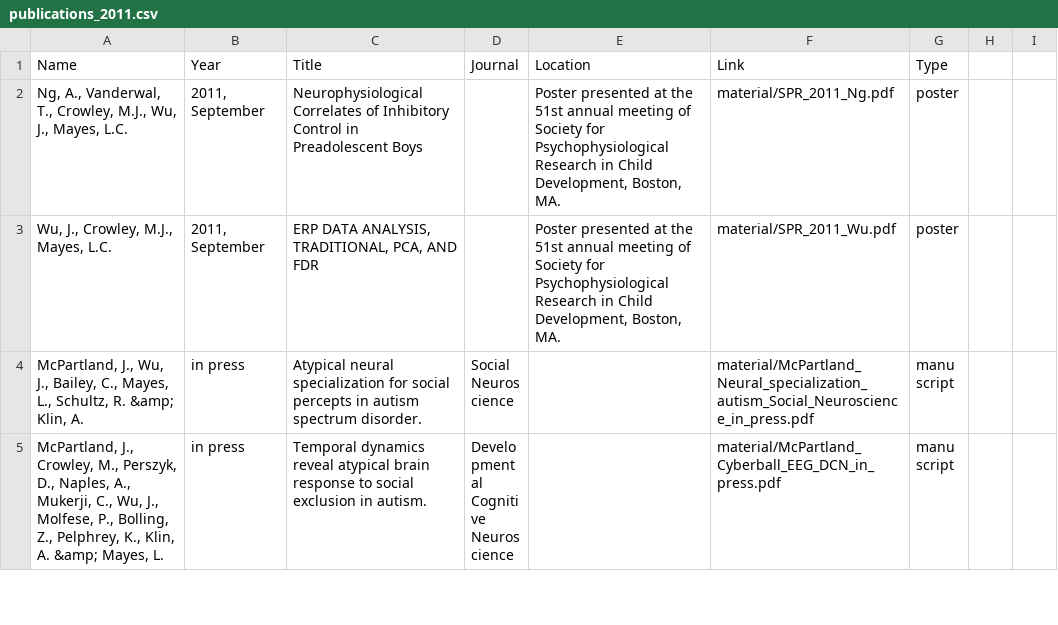
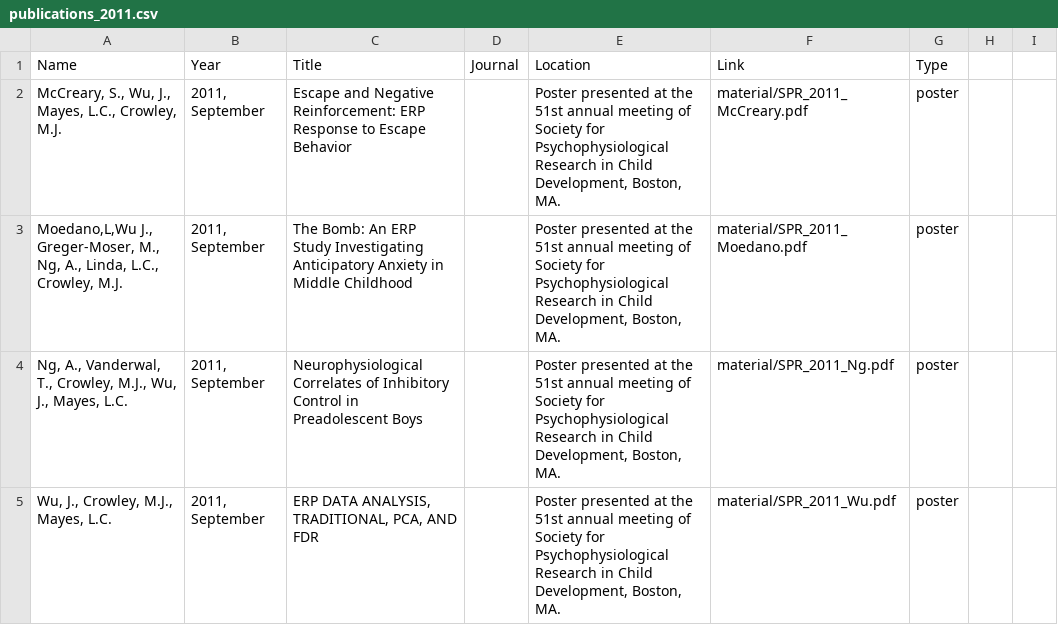
Before and after one commit to sindhri/yale-del, a CSV file: data/publications_2011.csv, drawn as a sheet; only a part is shown; the shorter side is filled out with more unchanged rows.

Commit message:
updated Lety and Scott's poster

```diff
--- a/data/publications_2011.csv
+++ b/data/publications_2011.csv
@@ -1,2 +1,4 @@
 Name,Year,Title,Journal,Location,Link,Type
+"McCreary, S., Wu, J., Mayes, L.C., Crowley, M.J.","2011, September","Escape and Negative Reinforcement: ERP Response to Escape Behavior","","Poster presented at the 51st annual meeting of Society for Psychophysiological Research in Child Development, Boston, MA.","material/SPR_2011_McCreary.pdf","poster"
+"Moedano,L,Wu J., Greger-Moser, M., Ng, A., Linda, L.C., Crowley, M.J.","2011, September","The Bomb: An ERP Study Investigating Anticipatory Anxiety in Middle Childhood","","Poster presented at the 51st annual meeting of Society for Psychophysiological Research in Child Development, Boston, MA.","material/SPR_2011_Moedano.pdf","poster"
 "Ng, A., Vanderwal, T., Crowley, M.J., Wu, J., Mayes, L.C.","2011, September","Neurophysiological Correlates of Inhibitory Control in Preadolescent Boys ","","Poster presented at the 51st annual meeting of Society for Psychophysiological Research in Child Development, Boston, MA.","material/SPR_2011_Ng.pdf","poster"
```
Also changed, not shown: 2 other files.
